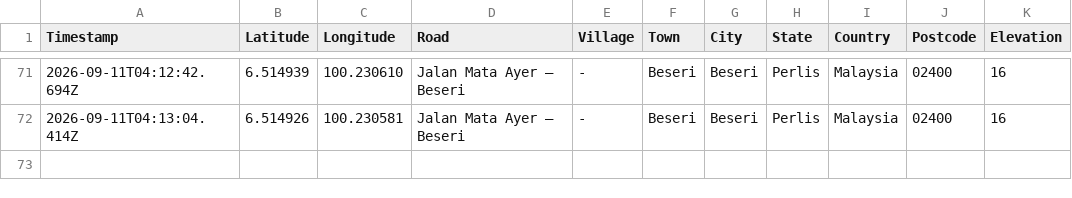
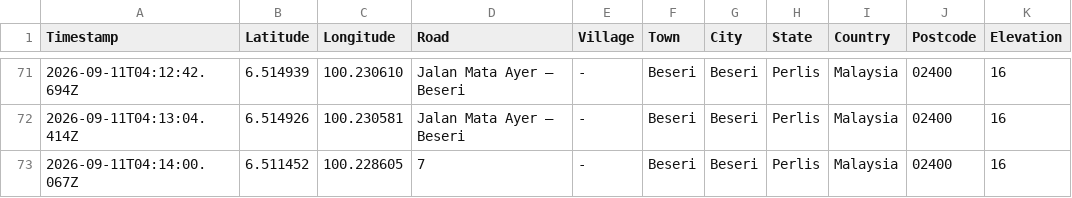
Before and after one commit to chantianseng/gps_location_name, a CSV file: datalogreport.csv, drawn as a sheet; only a part is shown, gaps mark what is left out.

Commit message:
Update datalogreport.csv for GPS coordinate: 6.511452, 100.228605

```diff
--- a/datalogreport.csv
+++ b/datalogreport.csv
@@ -72 +72,2 @@ Timestamp,Latitude,Longitude,Road,Village,Town,City,State,Country,Postcode,Eleva
 "2026-09-11T04:13:04.414Z","6.514926","100.230581","Jalan Mata Ayer – Beseri","-","Beseri","Beseri","Perlis","Malaysia","02400","16"
+"2026-09-11T04:14:00.067Z","6.511452","100.228605","7","-","Beseri","Beseri","Perlis","Malaysia","02400","16"
```
